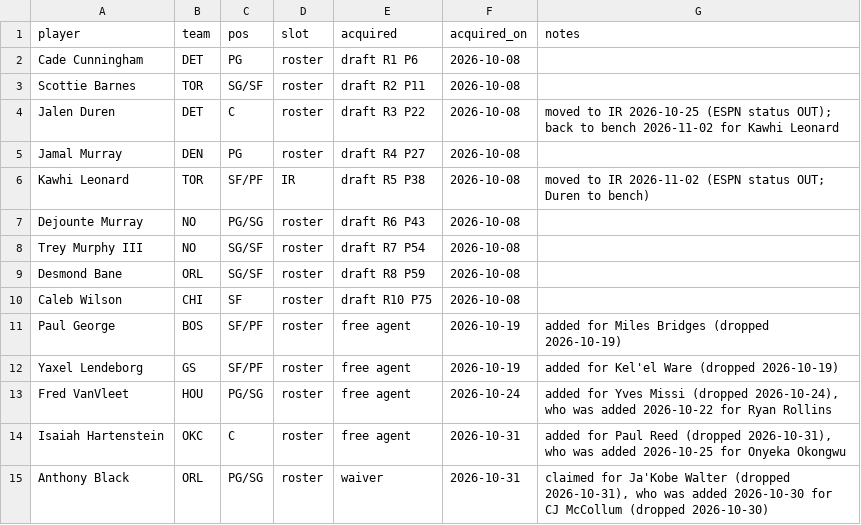
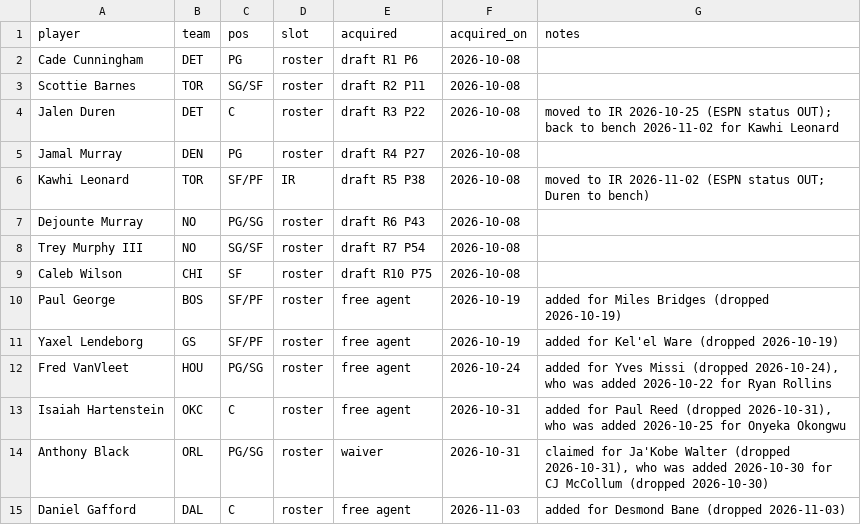
Before and after one commit to Kintukka2/NBA-FANTASY, a CSV file: council/roster.csv, drawn as a sheet; removed rows and columns are numbered as before the commit, all else as after; the diff names each change by its address in the sheet, - before the commit and + after, or states it on an @@ line.

```diff
--- a/council/roster.csv
+++ b/council/roster.csv
-row 9: Desmond Bane | ORL | SG/SF | roster | draft R8 P59 | 2026-10-08
+row 15: Daniel Gafford | DAL | C | roster | free agent | 2026-11-03 | added for Desmond Bane (dropped 2026-11-03)
```
